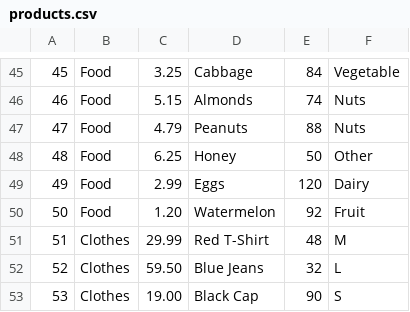
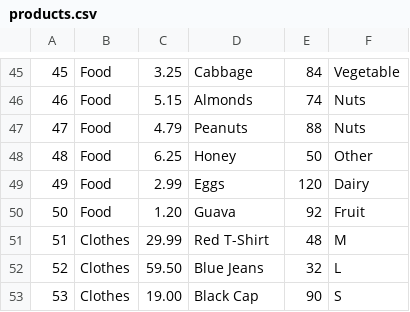
Before and after one commit to SACHSTech/2-14-oop-design-project-cianlu-chen, a CSV file: src/products.csv, drawn as a sheet; only a part is shown, gaps mark what is left out.

Commit message:
Fixed adding product logic. Trying to fix another product relation with carts

```diff
--- a/src/products.csv
+++ b/src/products.csv
@@ -49,3 +49,3 @@
 49,Food,2.99,Eggs,120,Dairy
-50,Food,1.20,Watermelon,92,Fruit
+50,Food,1.20,Guava,92,Fruit
 51,Clothes,29.99,Red T-Shirt,48,M
```
Also changed, not shown: 3 other files.
